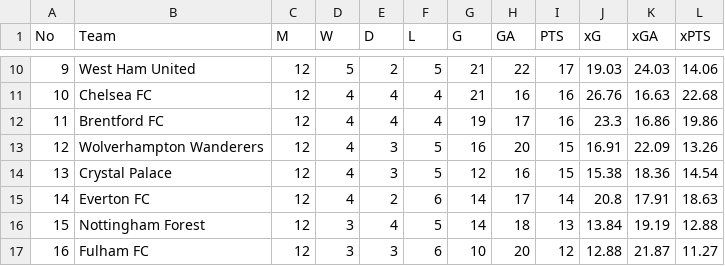
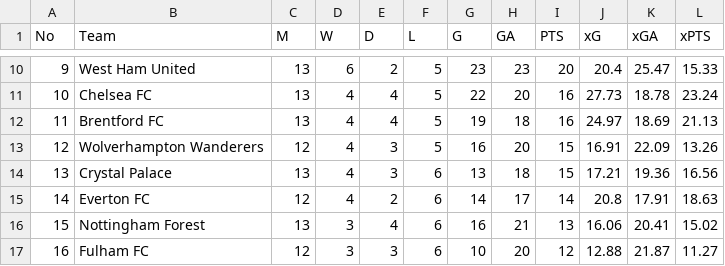
Before and after one commit to gigahidjrikaaa/football-data-engineering-scripts, a CSV file: files/matched_table.csv, drawn as a sheet; only a part is shown, gaps mark what is left out; the diff covers the shown part only.

```diff
--- a/files/matched_table.csv
+++ b/files/matched_table.csv
@@ -10,8 +10,8 @@ No,Team,M,W,D,L,G,GA,PTS,xG,xGA,xPTS
-9,West Ham United,12,5,2,5,21,22,17,19.03,24.03,14.06
-10,Chelsea FC,12,4,4,4,21,16,16,26.76,16.63,22.68
-11,Brentford FC,12,4,4,4,19,17,16,23.3,16.86,19.86
+9,West Ham United,13,6,2,5,23,23,20,20.4,25.47,15.33
+10,Chelsea FC,13,4,4,5,22,20,16,27.73,18.78,23.24
+11,Brentford FC,13,4,4,5,19,18,16,24.97,18.69,21.13
 12,Wolverhampton Wanderers,12,4,3,5,16,20,15,16.91,22.09,13.26
-13,Crystal Palace,12,4,3,5,12,16,15,15.38,18.36,14.54
+13,Crystal Palace,13,4,3,6,13,18,15,17.21,19.36,16.56
 14,Everton FC,12,4,2,6,14,17,14,20.8,17.91,18.63
-15,Nottingham Forest,12,3,4,5,14,18,13,13.84,19.19,12.88
+15,Nottingham Forest,13,3,4,6,16,21,13,16.06,20.41,15.02
 16,Fulham FC,12,3,3,6,10,20,12,12.88,21.87,11.27
```
Also changed, not shown: 2 added rows, 2 removed rows and 61 edited cells elsewhere in this file, files/joined_matches.csv, files/matched_match_data.csv, 5 other files.
